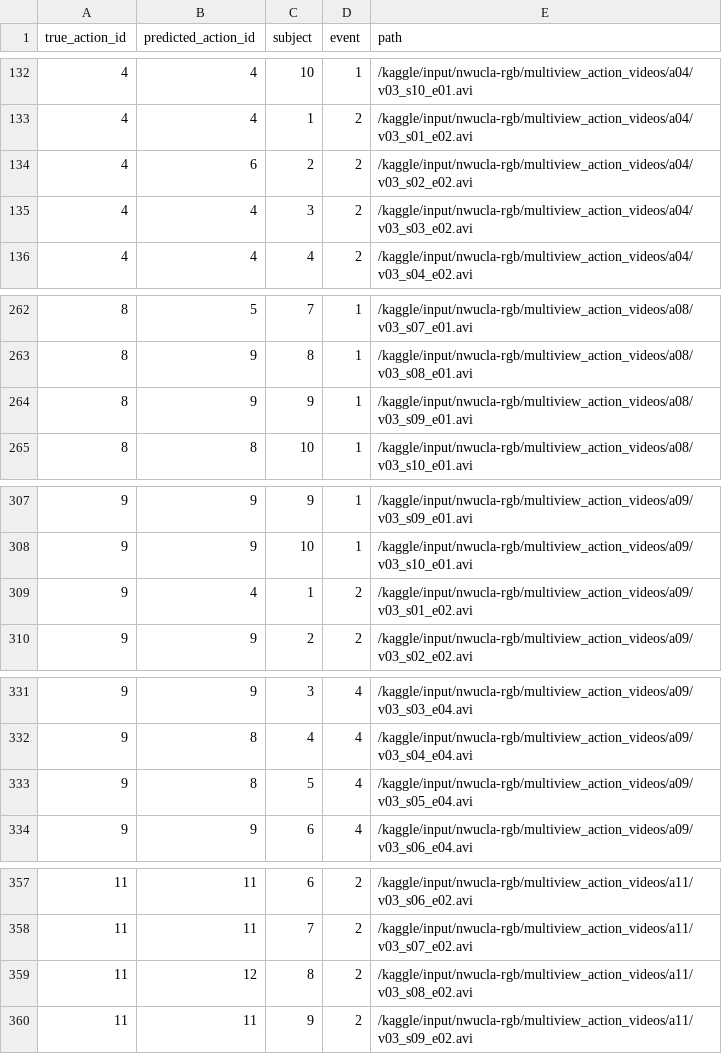
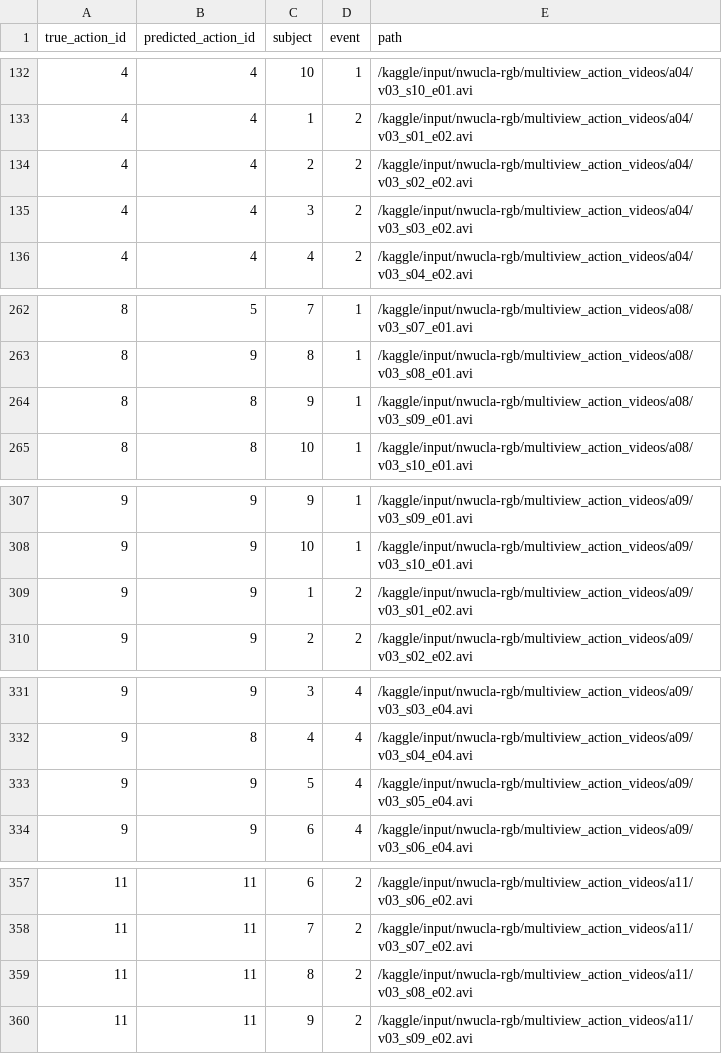
Before and after one commit to sahsudhanshu/IVP, a CSV file: ivp_improved_architecture/runs/experiment_01/test_predictions.csv, drawn as a sheet; only a part is shown, gaps mark what is left out; the diff covers the shown part only.

```diff
--- a/ivp_improved_architecture/runs/experiment_01/test_predictions.csv
+++ b/ivp_improved_architecture/runs/experiment_01/test_predictions.csv
@@ -133,3 +133,3 @@ true_action_id,predicted_action_id,subject,event,path
 4,4,1,2,/kaggle/input/nwucla-rgb/multiview_action_videos/a04/v03_s01_e02.avi
-4,6,2,2,/kaggle/input/nwucla-rgb/multiview_action_videos/a04/v03_s02_e02.avi
+4,4,2,2,/kaggle/input/nwucla-rgb/multiview_action_videos/a04/v03_s02_e02.avi
 4,4,3,2,/kaggle/input/nwucla-rgb/multiview_action_videos/a04/v03_s03_e02.avi
@@ -263,3 +263,3 @@ true_action_id,predicted_action_id,subject,event,path
 8,9,8,1,/kaggle/input/nwucla-rgb/multiview_action_videos/a08/v03_s08_e01.avi
-8,9,9,1,/kaggle/input/nwucla-rgb/multiview_action_videos/a08/v03_s09_e01.avi
+8,8,9,1,/kaggle/input/nwucla-rgb/multiview_action_videos/a08/v03_s09_e01.avi
 8,8,10,1,/kaggle/input/nwucla-rgb/multiview_action_videos/a08/v03_s10_e01.avi
@@ -308,3 +308,3 @@ true_action_id,predicted_action_id,subject,event,path
 9,9,10,1,/kaggle/input/nwucla-rgb/multiview_action_videos/a09/v03_s10_e01.avi
-9,4,1,2,/kaggle/input/nwucla-rgb/multiview_action_videos/a09/v03_s01_e02.avi
+9,9,1,2,/kaggle/input/nwucla-rgb/multiview_action_videos/a09/v03_s01_e02.avi
 9,9,2,2,/kaggle/input/nwucla-rgb/multiview_action_videos/a09/v03_s02_e02.avi
@@ -332,3 +332,3 @@ true_action_id,predicted_action_id,subject,event,path
 9,8,4,4,/kaggle/input/nwucla-rgb/multiview_action_videos/a09/v03_s04_e04.avi
-9,8,5,4,/kaggle/input/nwucla-rgb/multiview_action_videos/a09/v03_s05_e04.avi
+9,9,5,4,/kaggle/input/nwucla-rgb/multiview_action_videos/a09/v03_s05_e04.avi
 9,9,6,4,/kaggle/input/nwucla-rgb/multiview_action_videos/a09/v03_s06_e04.avi
@@ -358,3 +358,3 @@ true_action_id,predicted_action_id,subject,event,path
 11,11,7,2,/kaggle/input/nwucla-rgb/multiview_action_videos/a11/v03_s07_e02.avi
-11,12,8,2,/kaggle/input/nwucla-rgb/multiview_action_videos/a11/v03_s08_e02.avi
+11,11,8,2,/kaggle/input/nwucla-rgb/multiview_action_videos/a11/v03_s08_e02.avi
 11,11,9,2,/kaggle/input/nwucla-rgb/multiview_action_videos/a11/v03_s09_e02.avi
```
Also changed, not shown: 7 edited cells elsewhere in this file, 53 other files.
